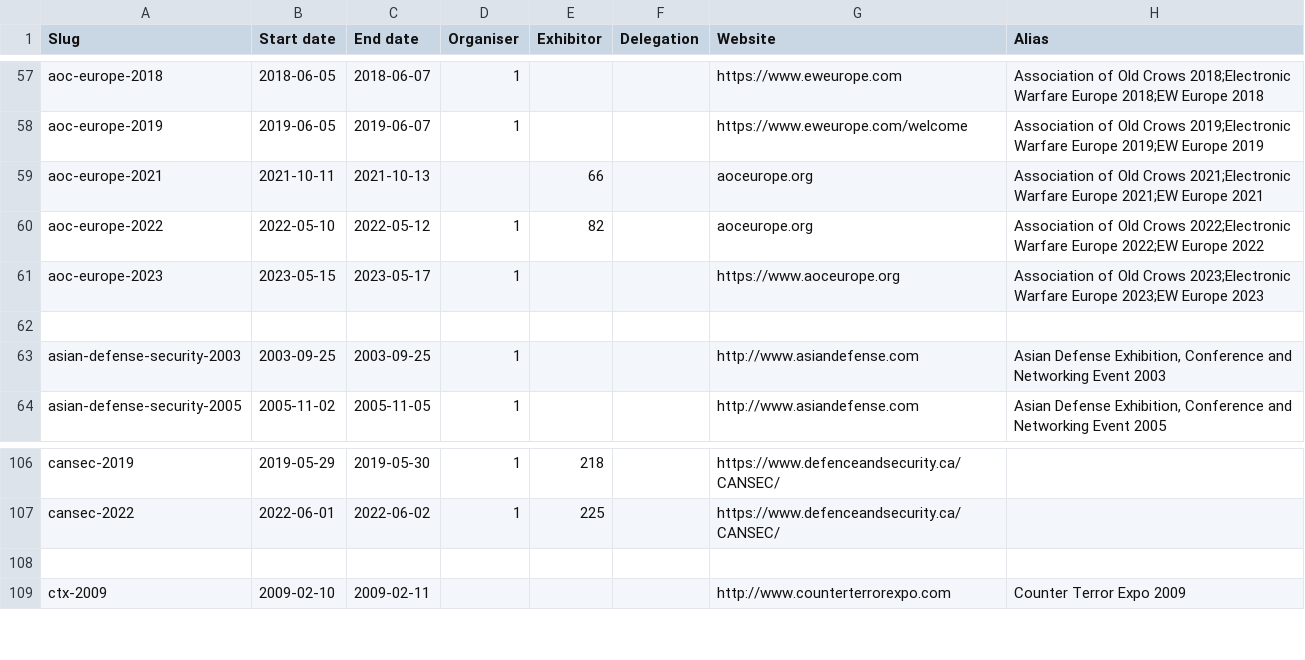
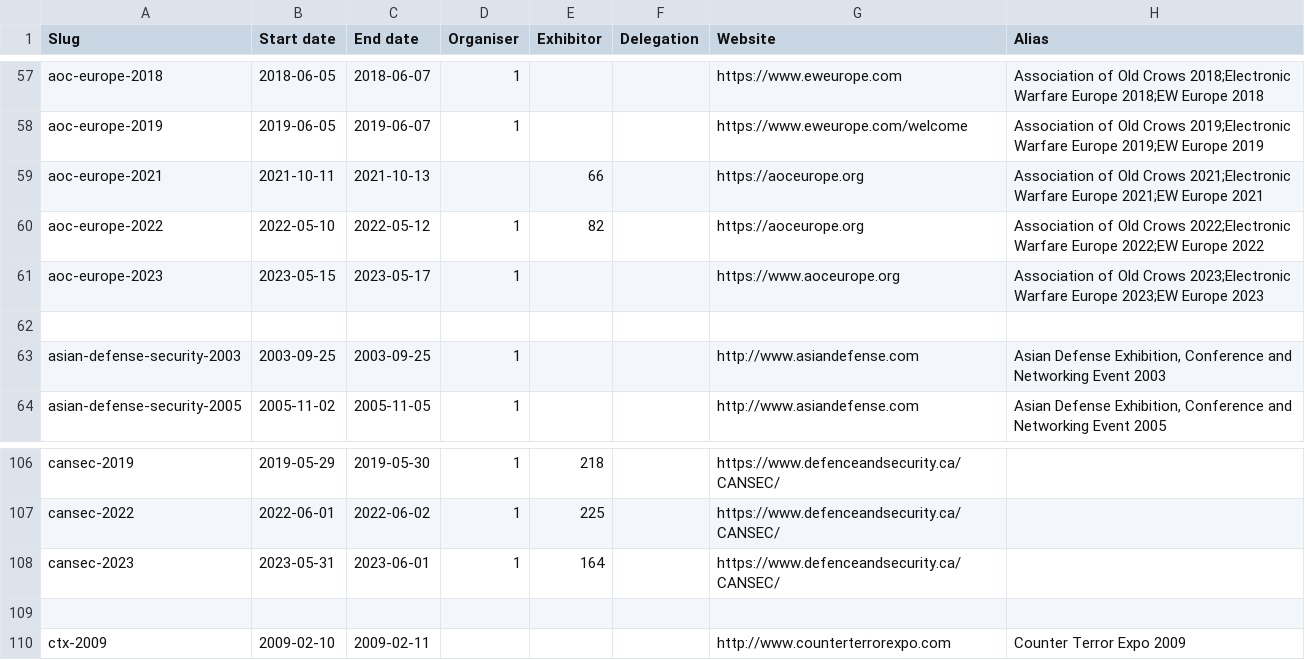
Before and after one commit to caatdata/arms-and-security-fair-exhibitors, a CSV file: summary.csv, drawn as a sheet; only a part is shown, gaps mark what is left out.

Commit message:
Add CANSEC 2023.

```diff
--- a/summary.csv
+++ b/summary.csv
@@ -58,4 +58,4 @@ aoc-europe-2018,2018-06-05,2018-06-07,1,,,https://www.eweurope.com,Association o
 aoc-europe-2019,2019-06-05,2019-06-07,1,,,https://www.eweurope.com/welcome,Association of Old Crows 2019;Electronic Warfare Europe 2019;EW Europe 2019
-aoc-europe-2021,2021-10-11,2021-10-13,,66,,aoceurope.org,Association of Old Crows 2021;Electronic Warfare Europe 2021;EW Europe 2021
-aoc-europe-2022,2022-05-10,2022-05-12,1,82,,aoceurope.org,Association of Old Crows 2022;Electronic Warfare Europe 2022;EW Europe 2022
+aoc-europe-2021,2021-10-11,2021-10-13,,66,,https://aoceurope.org,Association of Old Crows 2021;Electronic Warfare Europe 2021;EW Europe 2021
+aoc-europe-2022,2022-05-10,2022-05-12,1,82,,https://aoceurope.org,Association of Old Crows 2022;Electronic Warfare Europe 2022;EW Europe 2022
 aoc-europe-2023,2023-05-15,2023-05-17,1,,,https://www.aoceurope.org,Association of Old Crows 2023;Electronic Warfare Europe 2023;EW Europe 2023
@@ -107,2 +107,3 @@ cansec-2019,2019-05-29,2019-05-30,1,218,,https://www.defenceandsecurity.ca/CANSE
 cansec-2022,2022-06-01,2022-06-02,1,225,,https://www.defenceandsecurity.ca/CANSEC/,
+cansec-2023,2023-05-31,2023-06-01,1,164,,https://www.defenceandsecurity.ca/CANSEC/,
 ,,,,,,,
```
Also changed, not shown: 2 other files.
